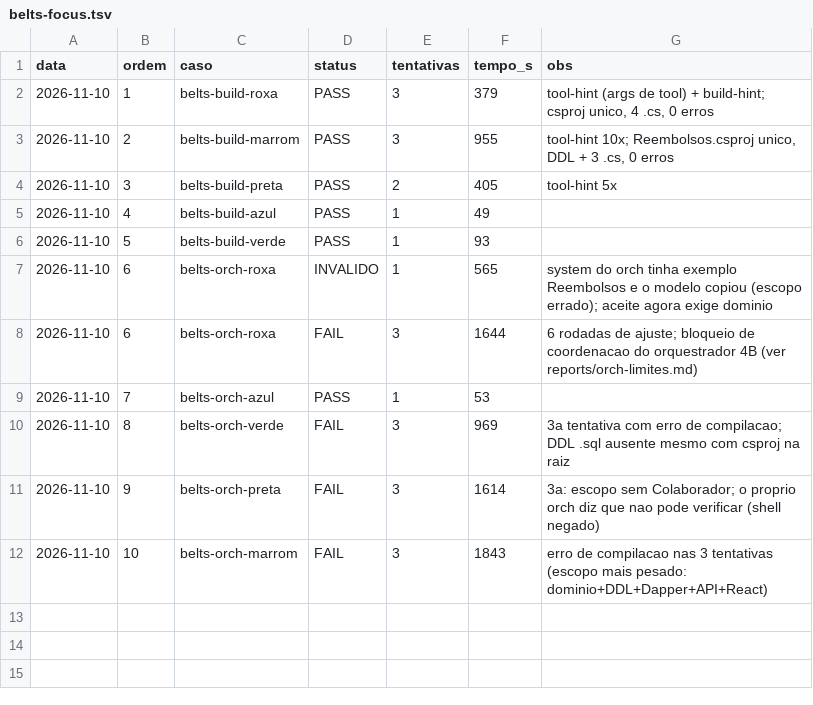
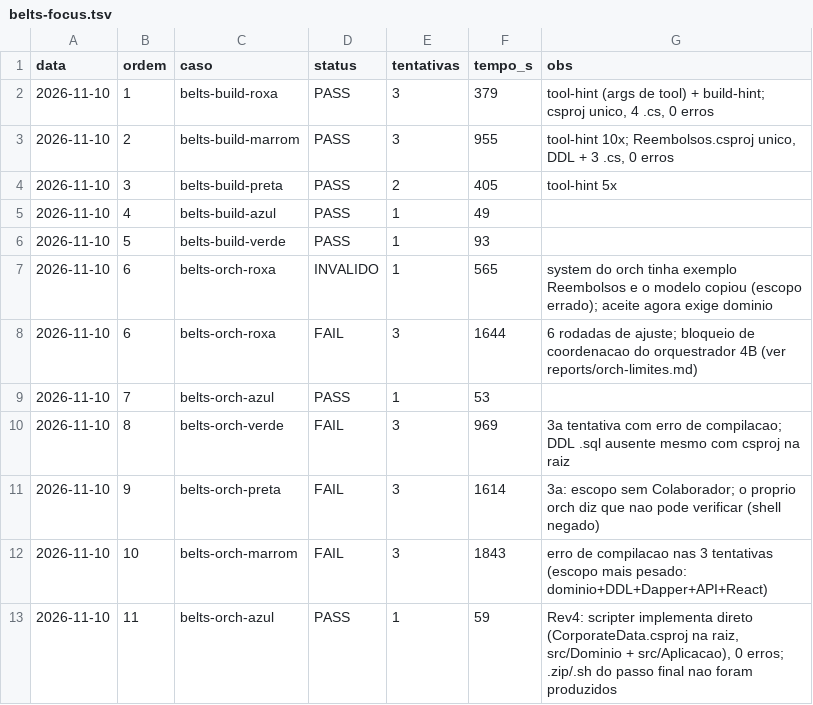
Before and after one commit to rocha83/OpenCodeBridge, a TSV file: LLAMA-OCODE-PURE/metrics/belts-focus.tsv, drawn as a sheet; the diff names each change by its address in the sheet, - before the commit and + after, or states it on an @@ line.

Commit message:
azul orch PASS (59s, 1 tentativa); verde orch Rev4 (Refund, CPF/CNPJ, indices/constraints/seeds)

```diff
--- a/LLAMA-OCODE-PURE/metrics/belts-focus.tsv
+++ b/LLAMA-OCODE-PURE/metrics/belts-focus.tsv
+row 13: 2026-11-10 | 11 | belts-orch-azul | PASS | 1 | 59 | Rev4: scripter implementa direto (CorporateData.csproj na raiz, src/Dominio + src/Aplicacao), 0 erros; .zip/.sh do passo final nao foram produzidos
```
Also changed, not shown: 2 other files.
